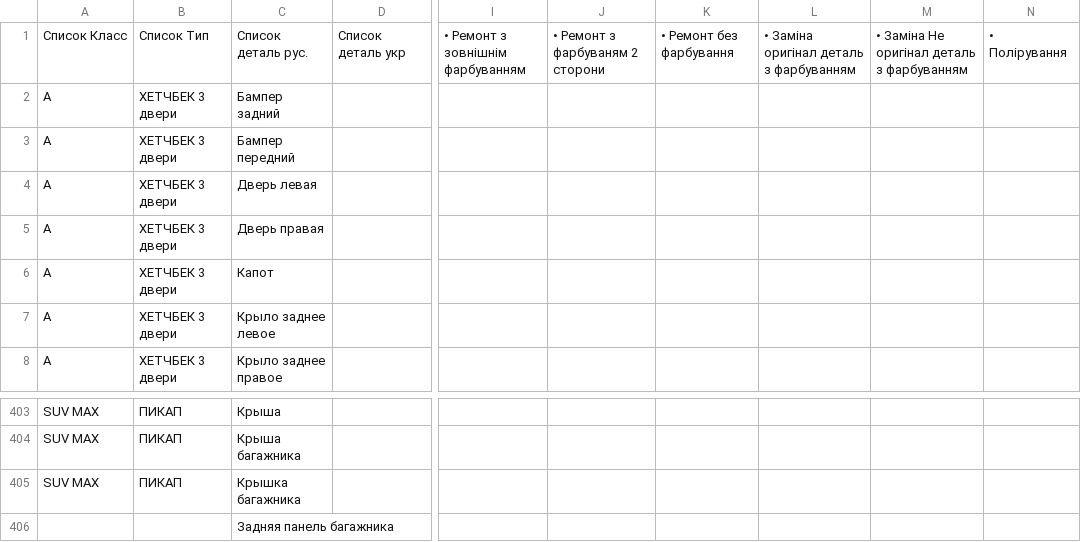
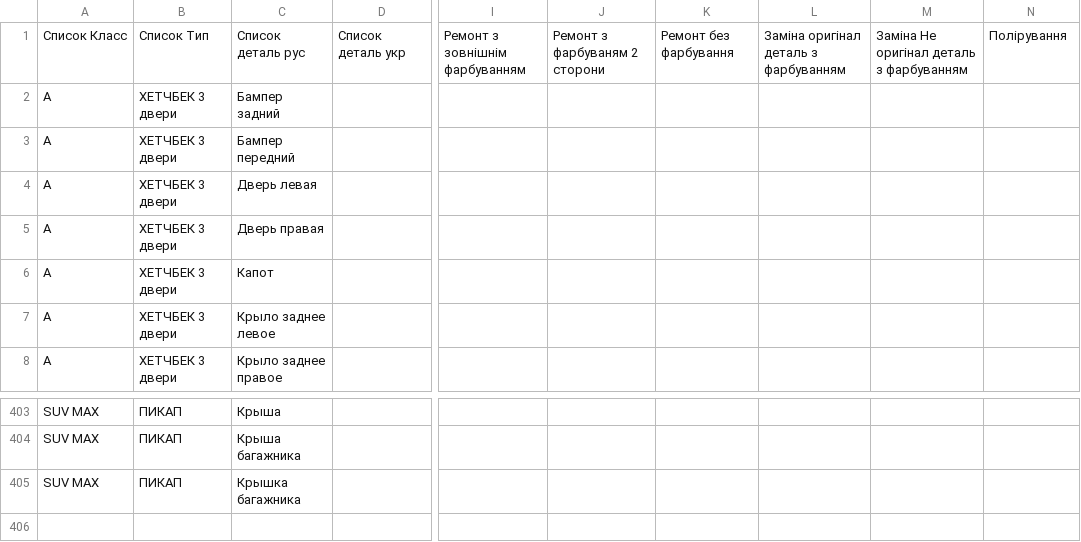
Before and after one commit to AlexGrek/carpaintr, a CSV file: data/tables/t1.csv, drawn as a sheet; only a part is shown, gaps mark what is left out; rows hold the shown columns only; the diff names each change by its address in the sheet, - before the commit and + after, or states it on an @@ line.

```diff
--- a/data/tables/t1.csv
+++ b/data/tables/t1.csv
-C1: Список деталь рус.
+C1: Список деталь рус
-I1: • Ремонт з зовнішнім фарбуванням
+I1: Ремонт з зовнішнім фарбуванням
-J1: • Ремонт з фарбуваням 2 сторони
+J1: Ремонт з фарбуваням 2 сторони
-K1: • Ремонт без фарбування
+K1: Ремонт без фарбування
-L1: • Заміна оригінал деталь з фарбуванням
+L1: Заміна оригінал деталь з фарбуванням
-M1: • Заміна Не оригінал деталь з фарбуванням
+M1: Заміна Не оригінал деталь з фарбуванням
-N1: • Полірування
+N1: Полірування
-row 406:  |  | Задняя панель багажника
```
Also changed, not shown: 10 other files.
